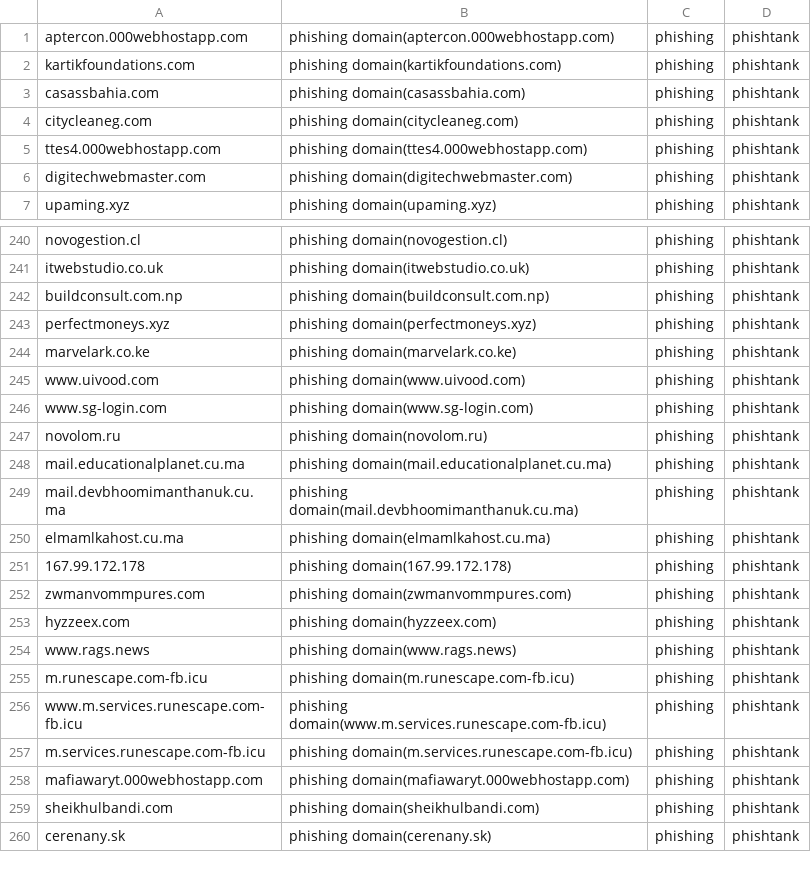
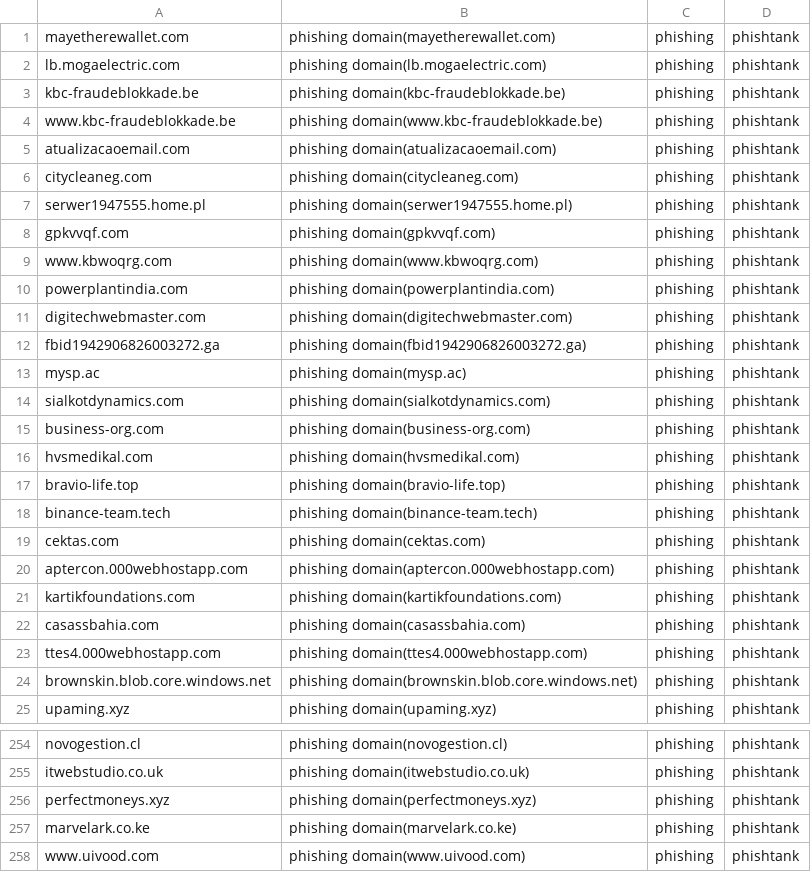
Before and after one commit to sinjukukawataro/20180511, a CSV file: phishing-domains.csv, drawn as a sheet; only a part is shown, gaps mark what is left out; the shorter side is filled out with more unchanged rows; the diff covers the shown part only.

Commit message:
update_20190724_040251

```diff
--- a/phishing-domains.csv
+++ b/phishing-domains.csv
@@ -1 +1,20 @@
+mayetherewallet.com,phishing domain(mayetherewallet.com),phishing,phishtank
+lb.mogaelectric.com,phishing domain(lb.mogaelectric.com),phishing,phishtank
+kbc-fraudeblokkade.be,phishing domain(kbc-fraudeblokkade.be),phishing,phishtank
+www.kbc-fraudeblokkade.be,phishing domain(www.kbc-fraudeblokkade.be),phishing,phishtank
+atualizacaoemail.com,phishing domain(atualizacaoemail.com),phishing,phishtank
+citycleaneg.com,phishing domain(citycleaneg.com),phishing,phishtank
+serwer1947555.home.pl,phishing domain(serwer1947555.home.pl),phishing,phishtank
+gpkvvqf.com,phishing domain(gpkvvqf.com),phishing,phishtank
+www.kbwoqrg.com,phishing domain(www.kbwoqrg.com),phishing,phishtank
+powerplantindia.com,phishing domain(powerplantindia.com),phishing,phishtank
+digitechwebmaster.com,phishing domain(digitechwebmaster.com),phishing,phishtank
+fbid1942906826003272.ga,phishing domain(fbid1942906826003272.ga),phishing,phishtank
+mysp.ac,phishing domain(mysp.ac),phishing,phishtank
+sialkotdynamics.com,phishing domain(sialkotdynamics.com),phishing,phishtank
+business-org.com,phishing domain(business-org.com),phishing,phishtank
+hvsmedikal.com,phishing domain(hvsmedikal.com),phishing,phishtank
+bravio-life.top,phishing domain(bravio-life.top),phishing,phishtank
+binance-team.tech,phishing domain(binance-team.tech),phishing,phishtank
+cektas.com,phishing domain(cektas.com),phishing,phishtank
 aptercon.000webhostapp.com,phishing domain(aptercon.000webhostapp.com),phishing,phishtank
@@ -3,5 +22,4 @@ kartikfoundations.com,phishing domain(kartikfoundations.com),phishing,phishtank
 casassbahia.com,phishing domain(casassbahia.com),phishing,phishtank
-citycleaneg.com,phishing domain(citycleaneg.com),phishing,phishtank
 ttes4.000webhostapp.com,phishing domain(ttes4.000webhostapp.com),phishing,phishtank
-digitechwebmaster.com,phishing domain(digitechwebmaster.com),phishing,phishtank
+brownskin.blob.core.windows.net,phishing domain(brownskin.blob.core.windows.net),phishing,phishtank
 upaming.xyz,phishing domain(upaming.xyz),phishing,phishtank
@@ -241,3 +255,2 @@ novogestion.cl,phishing domain(novogestion.cl),phishing,phishtank
 itwebstudio.co.uk,phishing domain(itwebstudio.co.uk),phishing,phishtank
-buildconsult.com.np,phishing domain(buildconsult.com.np),phishing,phishtank
 perfectmoneys.xyz,phishing domain(perfectmoneys.xyz),phishing,phishtank
```
Also changed, not shown: 4 added rows, 12 removed rows and 5 moved rows elsewhere in this file.
